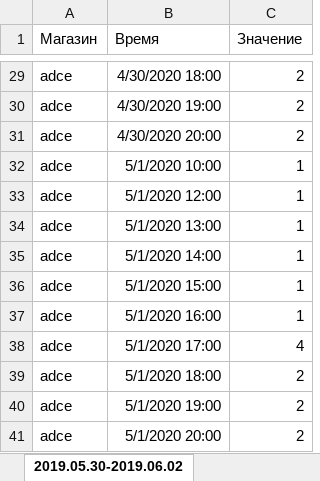
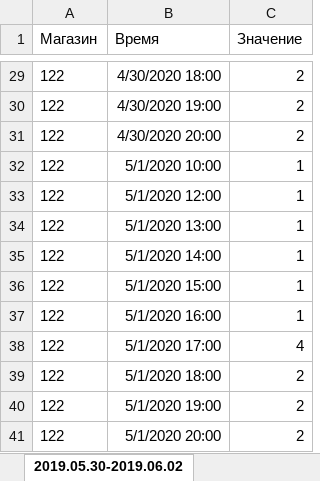
Before and after one commit to AlimanDev/mindandmachine, an Excel workbook: etc/scripts/demand_shops.xlsx, sheet 2019.05.30-2019.06.02, drawn as a sheet; only a part is shown, gaps mark what is left out; values as stored, in another font and other column widths than the file's, no borders; the diff covers the shown part only; the diff names each change by its address in the sheet, - before the commit and + after, or states it on an @@ line.

```diff
--- a/etc/scripts/demand_shops.xlsx (sheet 2019.05.30-2019.06.02)
+++ b/etc/scripts/demand_shops.xlsx (sheet 2019.05.30-2019.06.02)
-A29:A41 (Магазин): adce
+A29:A41 (Магазин): 122
```
Also changed, not shown: 27 edited cells elsewhere in this sheet, 2 other files.
